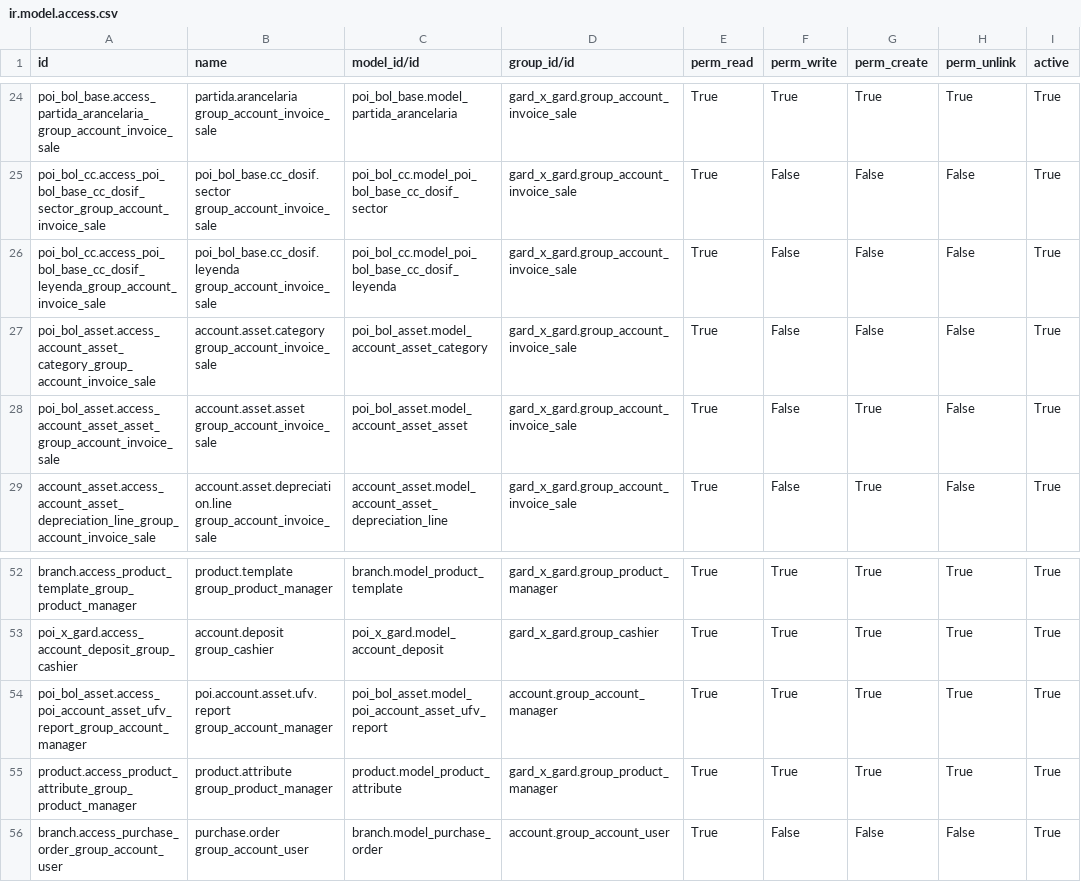
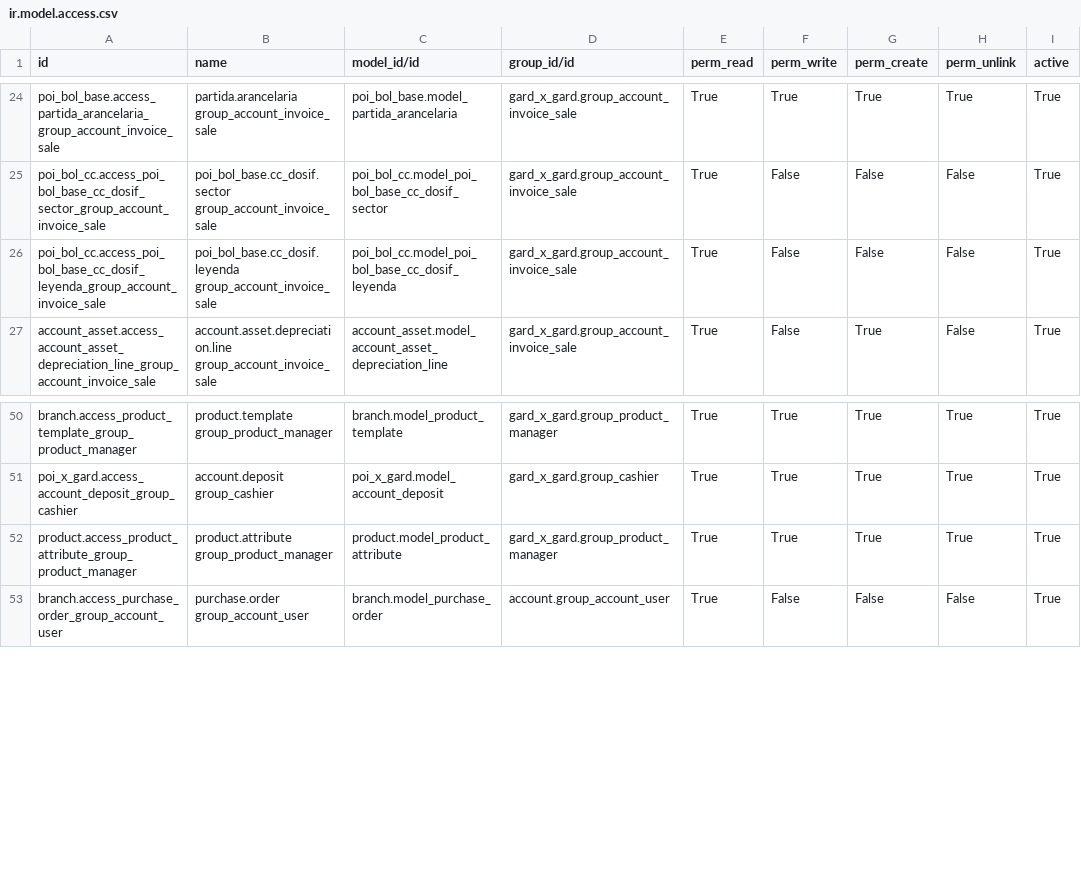
Before and after one commit to osscar/o11-poi-gard_tweaks, a CSV file: gard_x_gard/security/ir.model.access.csv, drawn as a sheet; only a part is shown, gaps mark what is left out; the diff names each change by its address in the sheet, - before the commit and + after, or states it on an @@ line.

```diff
--- a/gard_x_gard/security/ir.model.access.csv
+++ b/gard_x_gard/security/ir.model.access.csv
-row 27: poi_bol_asset.access_account_asset_category_group_account_invoice_sale | account.asset.category group_account_invoice_sale | poi_bol_asset.model_account_asset_category | gard_x_gard.group_account_invoice_sale | True | False | False | False | True
-row 28: poi_bol_asset.access_account_asset_asset_group_account_invoice_sale | account.asset.asset group_account_invoice_sale | poi_bol_asset.model_account_asset_asset | gard_x_gard.group_account_invoice_sale | True | False | True | False | True
-row 54: poi_bol_asset.access_poi_account_asset_ufv_report_group_account_manager | poi.account.asset.ufv.report group_account_manager | poi_bol_asset.model_poi_account_asset_ufv_report | account.group_account_manager | True | True | True | True | True
```
